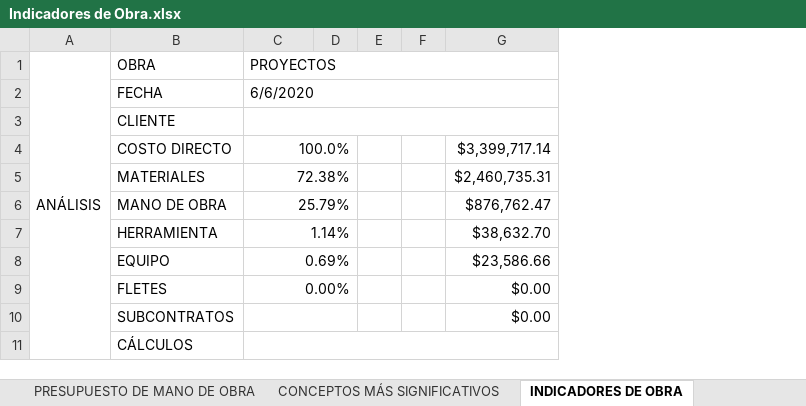
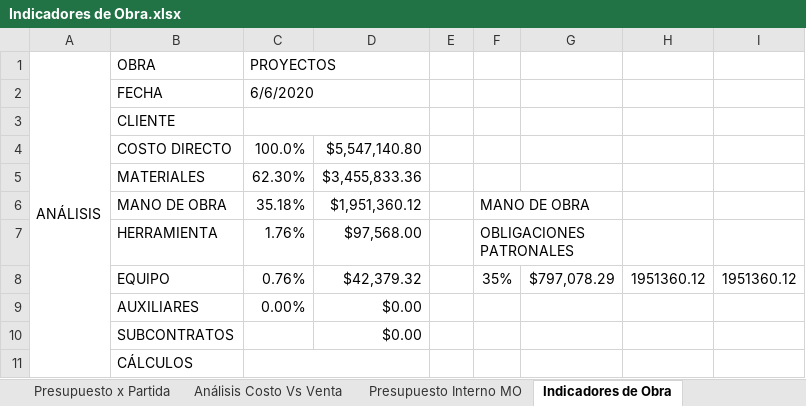
Before and after one commit to Ssoltia/Ebook-Construccion, an Excel workbook: Indicadores de Obra.xlsx, sheet Indicadores de Obra, drawn as a sheet; values as stored, in another font and other column widths than the file's, no cell formats; charts and pictures not drawn; removed rows and columns are numbered as before the commit, all else as after; the diff names each change by its address in the sheet, - before the commit and + after, or states it on an @@ line.

```diff
--- a/Indicadores de Obra.xlsx (sheet Indicadores de Obra)
+++ b/Indicadores de Obra.xlsx (sheet Indicadores de Obra)
-sheet tab: INDICADORES DE OBRA
+sheet tab: Indicadores de Obra
-sheet tab: PRESUPUESTO DE MANO DE OBRA
-sheet tab: CONCEPTOS MÁS SIGNIFICATIVOS
+sheet tab: Presupuesto x Partida
+sheet tab: Análisis Costo Vs Venta
+sheet tab: Presupuesto Interno MO
-column D, empty
+column D, rows 4-10: $5,547,140.80 | $3,455,833.36 | $1,951,360.12 | $97,568.00 | $42,379.32 | $0.00 | $0.00
-column F, empty
-column G, rows 4-10: $3,399,717.14 | $2,460,735.31 | $876,762.47 | $38,632.70 | $23,586.66 | $0.00 | $0.00
+column F, rows 6-8: MANO DE OBRA | OBLIGACIONES PATRONALES | 35%
+column G, row 8: $797,078.29
+column H, row 8: 1951360.12
+column I, row 8: 1951360.12
-C1:G1 merged
+C1:D1 merged
-C2:G2 merged
+C2:D2 merged
-C3:G3 merged
+C3:D3 merged
-C4:D4 merged
-C5 (PROYECTOS): 72.38%
+C5 (PROYECTOS): 62.30%
-C5:D5 merged
-C6 (PROYECTOS): 25.79%
+C6 (PROYECTOS): 35.18%
-C6:D6 merged
-C7 (PROYECTOS): 1.14%
+C7 (PROYECTOS): 1.76%
-C7:D7 merged
-C8 (PROYECTOS): 0.69%
+C8 (PROYECTOS): 0.76%
-C8:D8 merged
-B9 (OBRA): FLETES
+B9 (OBRA): AUXILIARES
-C9:D9 merged
-C10:D10 merged
-C11:G11 merged
+C11:D11 merged
```
Also changed, not shown: sheet Análisis de Sobrecostos, other sheet tabs, cell formats, formulas that keep their value, charts or pictures.
